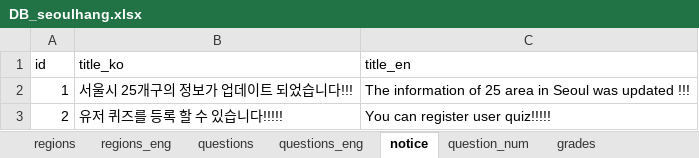
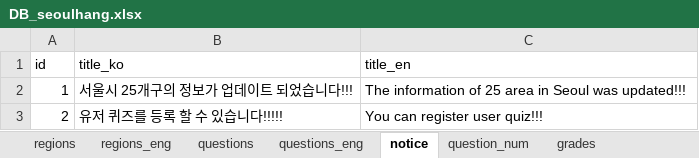
Before and after one commit to jhpark426/seoulhang_server, an Excel workbook: app/import/DB_seoulhang.xlsx, sheet notice, drawn as a sheet; values as stored, in another font and other column widths than the file's, no borders; the diff names each change by its address in the sheet, - before the commit and + after, or states it on an @@ line.

```diff
--- a/app/import/DB_seoulhang.xlsx (sheet notice)
+++ b/app/import/DB_seoulhang.xlsx (sheet notice)
-C2 (title_en): …Seoul was updated !!!
+C2 (title_en): …Seoul was updated!!!
-C3 (title_en): You can register user quiz!!!!!
+C3 (title_en): You can register user quiz!!!
```
Also changed, not shown: 2 other files.
